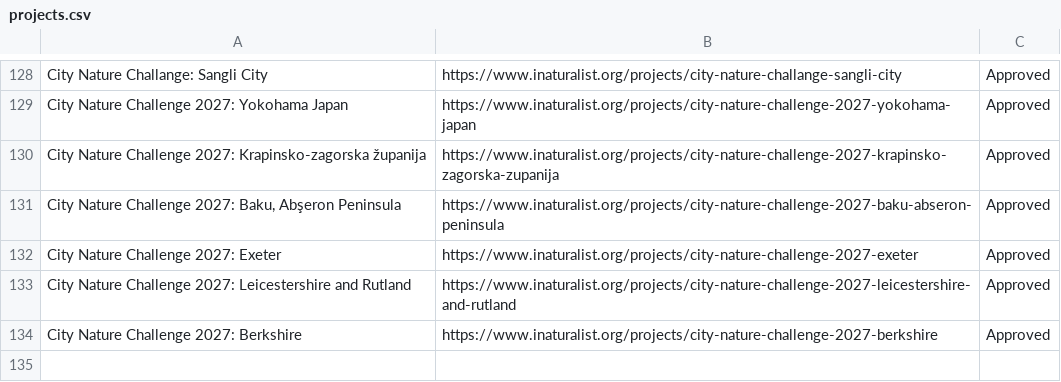
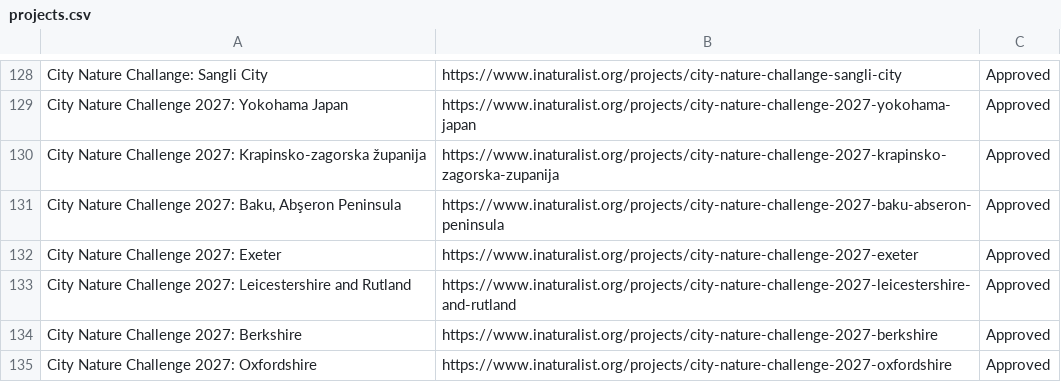
Before and after one commit to alisonkestrel22/cnc-boundary-checker, a CSV file: projects.csv, drawn as a sheet; only a part is shown, gaps mark what is left out; the diff names each change by its address in the sheet, - before the commit and + after, or states it on an @@ line.

Commit message:
Add City Nature Challenge 2027: Oxfordshire
Saved from the boundary check page by lbrody-cas.

```diff
--- a/projects.csv
+++ b/projects.csv
+row 135: City Nature Challenge 2027: Oxfordshire | https://www.inaturalist.org/projects/city-nature-challenge-2027-oxfordshire | Approved
```
Also changed, not shown: 1 other file.
